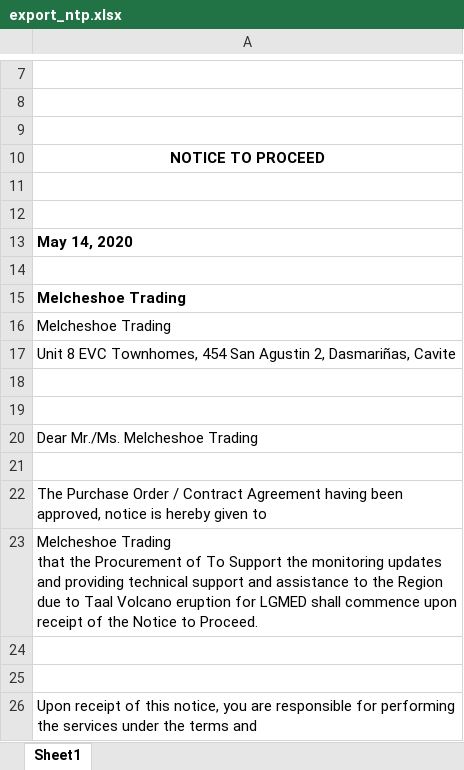
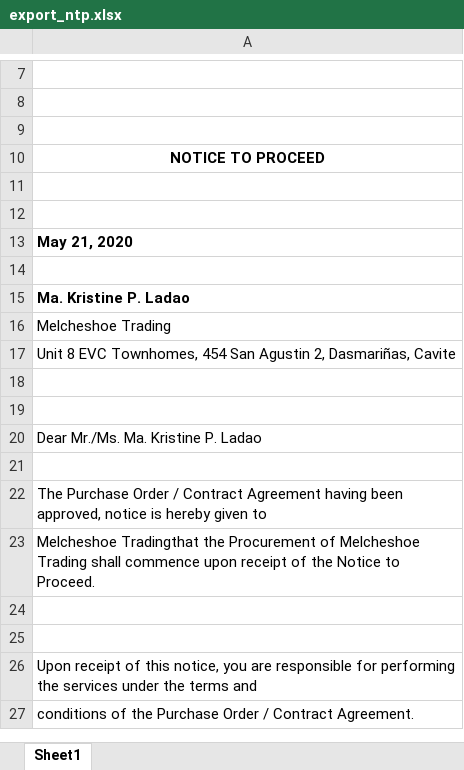
Before and after one commit to princezhian19/fas2020, an Excel workbook: export_ntp.xlsx, sheet Sheet1, drawn as a sheet; only a part is shown, gaps mark what is left out; the shorter side is filled out with more unchanged rows; values as stored, in another font and other column widths than the file's, no borders; charts and pictures not drawn; ↵ is a line break in a cell; the diff names each change by its address in the sheet, - before the commit and + after, or states it on an @@ line.

```diff
--- a/export_ntp.xlsx (sheet Sheet1)
+++ b/export_ntp.xlsx (sheet Sheet1)
-A13: May 14, 2020
+A13: May 21, 2020
-A15: Melcheshoe Trading
+A15: Ma. Kristine P. Ladao
-A20: Dear Mr./Ms. Melcheshoe Trading
+A20: Dear Mr./Ms. Ma. Kristine P. Ladao
-A23: Melcheshoe Trading ↵ that the Procurement of To Support the monitoring updates and providing technical support and assistance to the Region due to Taal Volcano eruption for LGMED shall commence…
+A23: Melcheshoe Tradingthat the Procurement of Melcheshoe Trading shall commence…
```
Also changed, not shown: export_abstract.xlsx, export_po.xlsx, 20 other files.
